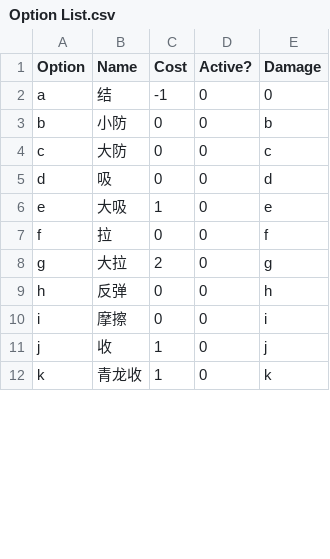
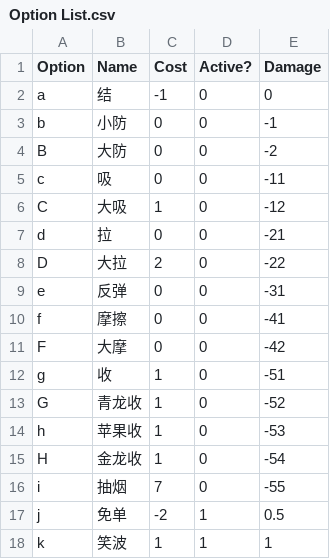
Before and after one commit to Er1cMa/Game-of-Jie-Online, a CSV file: config/Option List.csv, drawn as a sheet; only a part is shown; the diff covers the shown part only.

```diff
--- a/config/Option List.csv
+++ b/config/Option List.csv
@@ -2,11 +2,17 @@
 a,结,-1,0,0
-b,小防,0,0,b
-c,大防,0,0,c
-d,吸,0,0,d
-e,大吸,1,0,e
-f,拉,0,0,f
-g,大拉,2,0,g
-h,反弹,0,0,h
-i,摩擦,0,0,i
-j,收,1,0,j
-k,青龙收,1,0,k
+b,小防,0,0,-1
+B,大防,0,0,-2
+c,吸,0,0,-11
+C,大吸,1,0,-12
+d,拉,0,0,-21
+D,大拉,2,0,-22
+e,反弹,0,0,-31
+f,摩擦,0,0,-41
+F,大摩,0,0,-42
+g,收,1,0,-51
+G,青龙收,1,0,-52
+h,苹果收,1,0,-53
+H,金龙收,1,0,-54
+i,抽烟,7,0,-55
+j,免单,-2,1,0.5
+k,笑波,1,1,1
```
Also changed, not shown: 3 removed rows and 32 edited cells elsewhere in this file, 1 other file.
